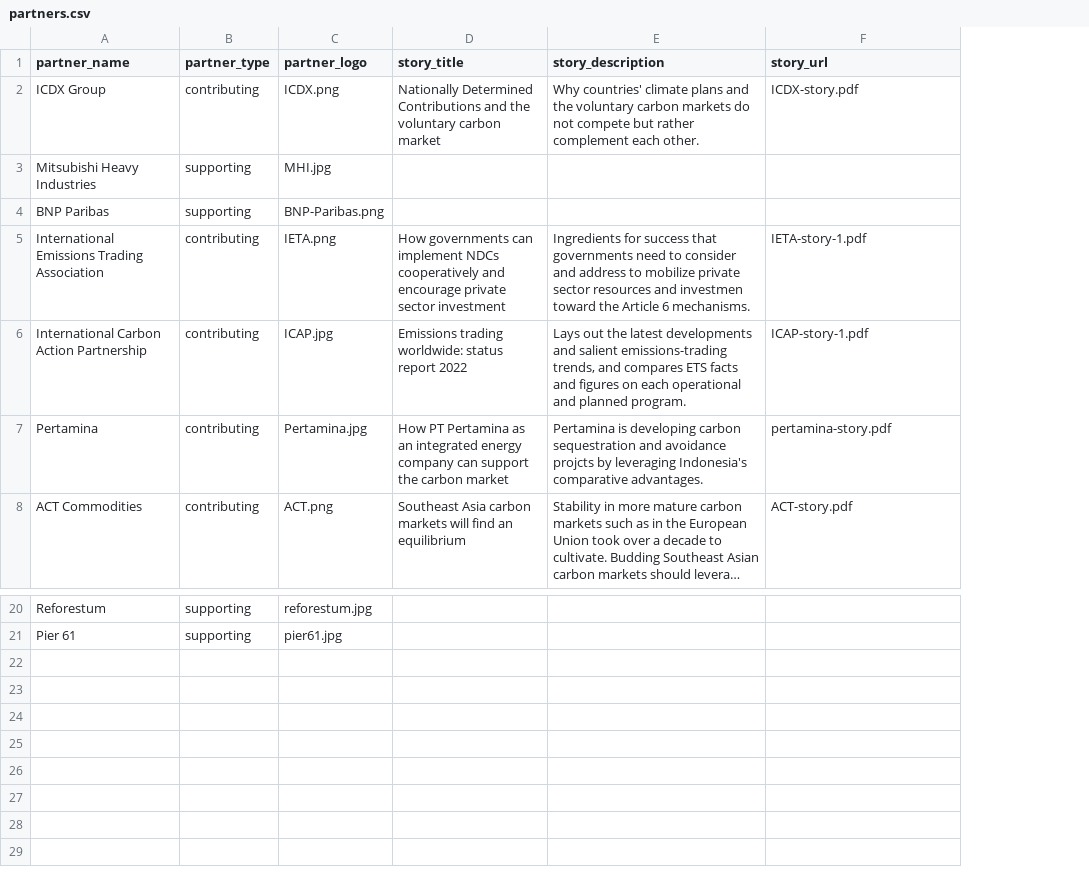
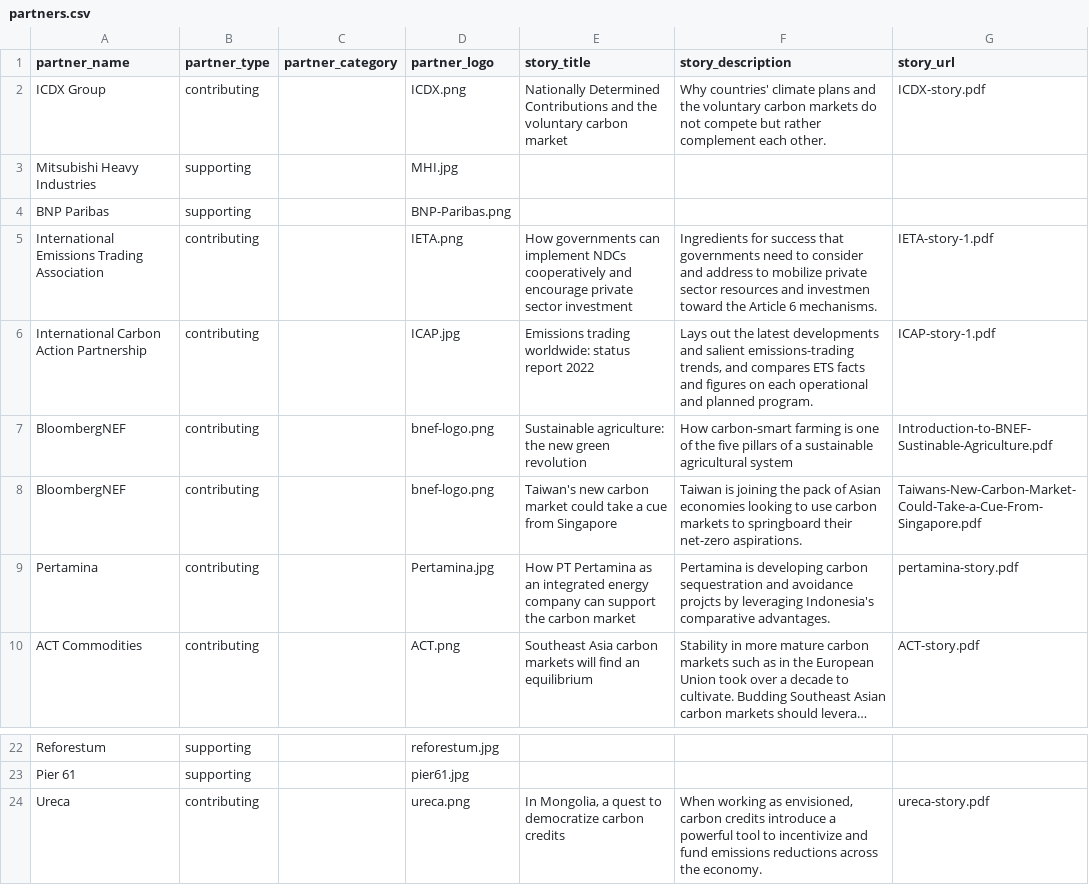
Before and after one commit to carbon-knowledge-hub/carbon-knowledge-hub, a CSV file: public/partners.csv, drawn as a sheet; only a part is shown, gaps mark what is left out; long unchanged cells end in …; the diff names each change by its address in the sheet, - before the commit and + after, or states it on an @@ line.

```diff
--- a/public/partners.csv
+++ b/public/partners.csv
+column C (partner_category), empty
+row 7: BloombergNEF | contributing |  | bnef-logo.png | Sustainable agriculture: the new green revolution | How carbon-smart farming is one of the five pillars of a sustainable agricultural system | Introduction-to-BNEF-Sustinable-Agriculture.pdf
+row 8: BloombergNEF | contributing |  | bnef-logo.png | Taiwan's new carbon market could take a cue from Singapore | Taiwan is joining the pack of Asian economies looking to use carbon markets to springboard their net-zero aspirations. | Taiwans-New-Carbon-Market-Could-Take-a-Cue-From-Singapore.pdf
+row 24: Ureca | contributing |  | ureca.png | In Mongolia, a quest to democratize carbon credits | When working as envisioned, carbon credits introduce a powerful tool to incentivize and fund emissions reductions across the economy. | ureca-story.pdf
```
Also changed, not shown: data/partners.csv, public/media.csv, 16 other files.
